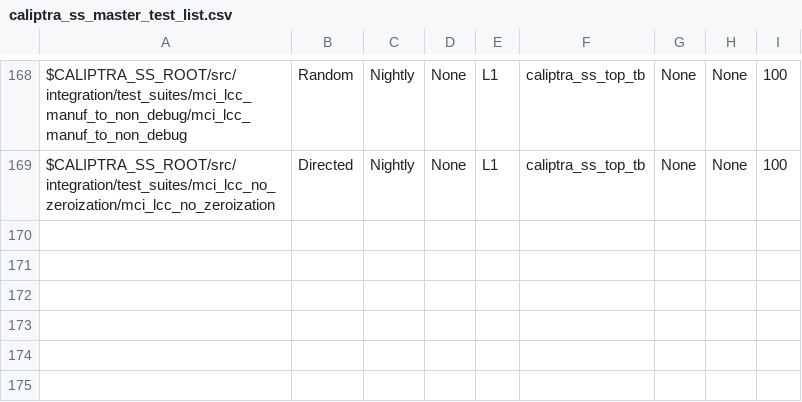
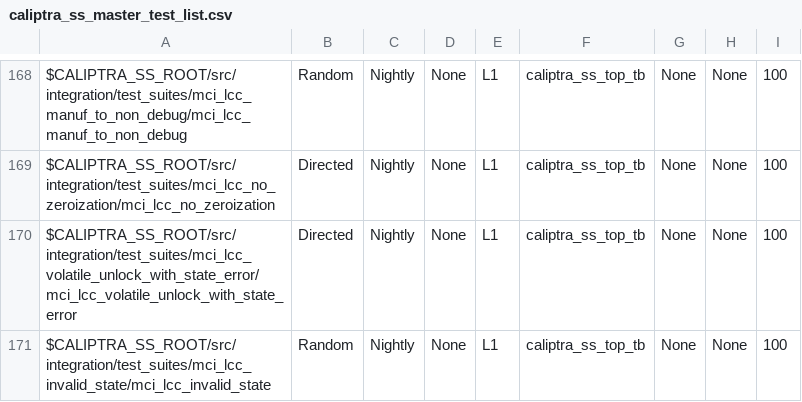
Before and after one commit to chipsalliance/caliptra-ss, a CSV file: src/integration/stimulus/testsuites/caliptra_ss_master_test_list.csv, drawn as a sheet; only a part is shown, gaps mark what is left out; the diff names each change by its address in the sheet, - before the commit and + after, or states it on an @@ line.

Commit message:
Add 2 new tests to cover lcc_st_trans corner cases
Signed-off-by: Maciej Dudek <mdudek@antmicro.com>

```diff
--- a/src/integration/stimulus/testsuites/caliptra_ss_master_test_list.csv
+++ b/src/integration/stimulus/testsuites/caliptra_ss_master_test_list.csv
+row 170: $CALIPTRA_SS_ROOT/src/integration/test_suites/mci_lcc_volatile_unlock_with_state_error/mci_lcc_volatile_unlock_with_state_error | Directed | Nightly | None | L1 | caliptra_ss_top_tb | None | None | 100
+row 171: $CALIPTRA_SS_ROOT/src/integration/test_suites/mci_lcc_invalid_state/mci_lcc_invalid_state | Random | Nightly | None | L1 | caliptra_ss_top_tb | None | None | 100
```
Also changed, not shown: 12 other files.
